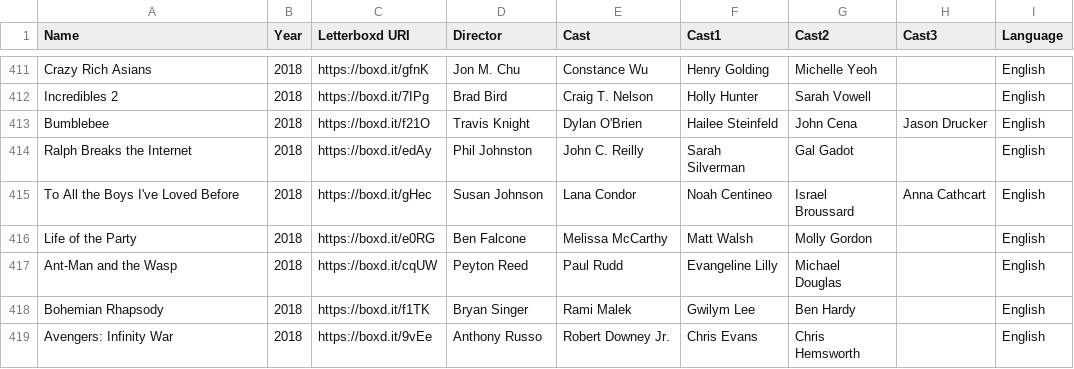
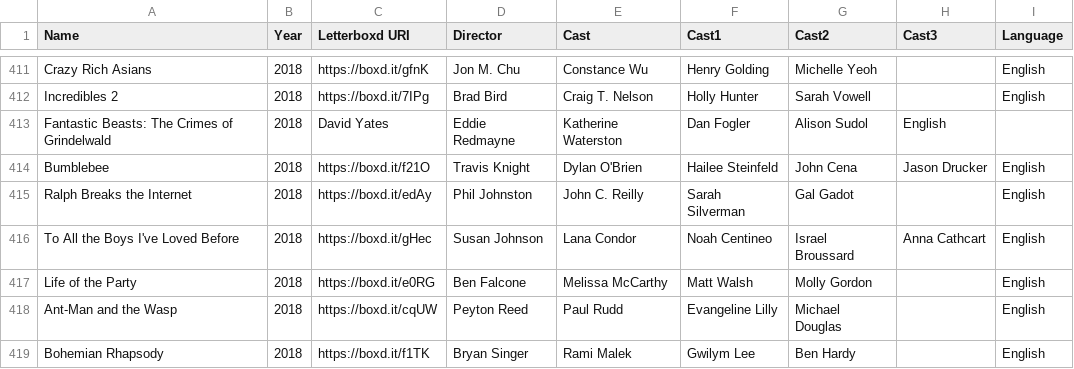
Before and after one commit to ASAND5/f-m-vis, a CSV file: watched.csv, drawn as a sheet; only a part is shown, gaps mark what is left out; the shorter side is filled out with more unchanged rows.

Commit message:
Update watched.csv

```diff
--- a/watched.csv
+++ b/watched.csv
@@ -412,2 +412,3 @@ Crazy Rich Asians,2018,https://boxd.it/gfnK,Jon M. Chu,Constance Wu,Henry Goldin
 Incredibles 2,2018,https://boxd.it/7IPg,Brad Bird,Craig T. Nelson,Holly Hunter,Sarah Vowell,,English
+Fantastic Beasts: The Crimes of Grindelwald,2018,David Yates,Eddie Redmayne,Katherine Waterston,Dan Fogler,Alison Sudol,English
 Bumblebee,2018,https://boxd.it/f21O,Travis Knight,Dylan O'Brien,Hailee Steinfeld,John Cena,Jason Drucker,English
```
